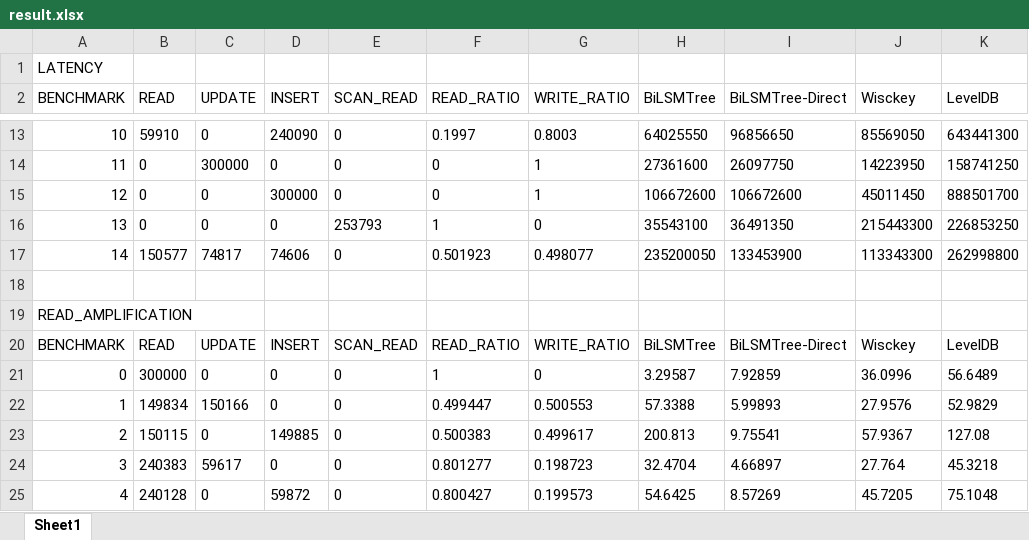
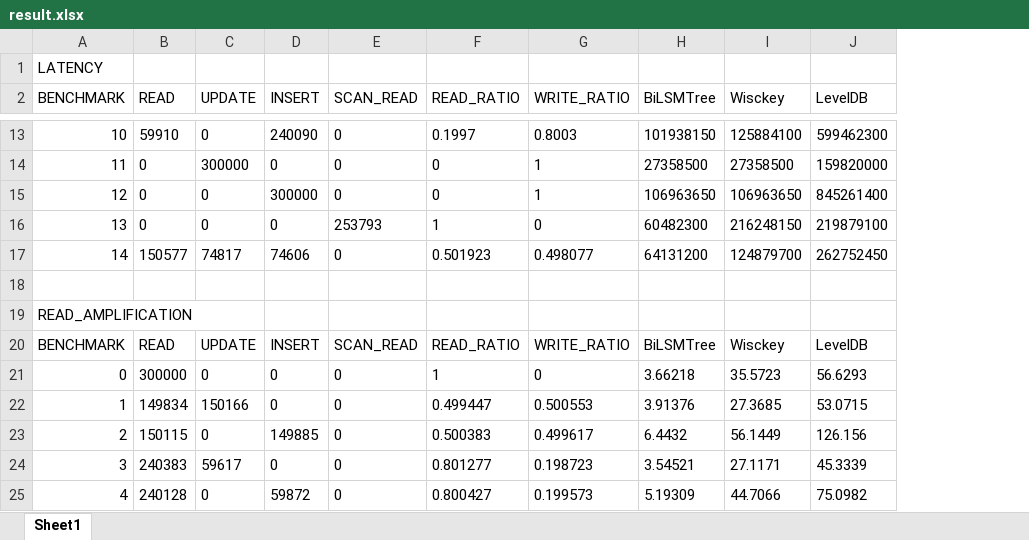
Before and after one commit to luffy06/BiLSMTree, an Excel workbook: code/result/result.xlsx, sheet Sheet1, drawn as a sheet; only a part is shown, gaps mark what is left out; values as stored, in another font and other column widths than the file's, no borders; removed rows and columns are numbered as before the commit, all else as after; the diff covers the shown part only; the diff names each change by its address in the sheet, - before the commit and + after, or states it on an @@ line.

```diff
--- a/code/result/result.xlsx (sheet Sheet1)
+++ b/code/result/result.xlsx (sheet Sheet1)
-column I (BiLSMTree-Direct), rows 13-25: 96856650 | 26097750 | 106672600 | 36491350 | 133453900 |  |  | BiLSMTree-Direct | 7.92859 | 5.99893 | 9.75541 | 4.66897 | 8.57269
-H13 (BiLSMTree): 64025550
+H13 (BiLSMTree): 101938150
-I13 (Wisckey): 85569050
+I13 (Wisckey): 125884100
-J13 (LevelDB): 643441300
+J13 (LevelDB): 599462300
-H14 (BiLSMTree): 27361600
+H14 (BiLSMTree): 27358500
-I14 (Wisckey): 14223950
+I14 (Wisckey): 27358500
-J14 (LevelDB): 158741250
+J14 (LevelDB): 159820000
-H15 (BiLSMTree): 106672600
+H15 (BiLSMTree): 106963650
-I15 (Wisckey): 45011450
+I15 (Wisckey): 106963650
-J15 (LevelDB): 888501700
+J15 (LevelDB): 845261400
-H16 (BiLSMTree): 35543100
+H16 (BiLSMTree): 60482300
-I16 (Wisckey): 215443300
+I16 (Wisckey): 216248150
-J16 (LevelDB): 226853250
+J16 (LevelDB): 219879100
-H17 (BiLSMTree): 235200050
+H17 (BiLSMTree): 64131200
-I17 (Wisckey): 113343300
+I17 (Wisckey): 124879700
-J17 (LevelDB): 262998800
+J17 (LevelDB): 262752450
-H21 (BiLSMTree): 3.29587
+H21 (BiLSMTree): 3.66218
-I21 (Wisckey): 36.0996
+I21 (Wisckey): 35.5723
-J21 (LevelDB): 56.6489
+J21 (LevelDB): 56.6293
-H22 (BiLSMTree): 57.3388
+H22 (BiLSMTree): 3.91376
-I22 (Wisckey): 27.9576
+I22 (Wisckey): 27.3685
-J22 (LevelDB): 52.9829
+J22 (LevelDB): 53.0715
-H23 (BiLSMTree): 200.813
+H23 (BiLSMTree): 6.4432
-I23 (Wisckey): 57.9367
+I23 (Wisckey): 56.1449
-J23 (LevelDB): 127.08
+J23 (LevelDB): 126.156
-H24 (BiLSMTree): 32.4704
+H24 (BiLSMTree): 3.54521
-I24 (Wisckey): 27.764
+I24 (Wisckey): 27.1171
-J24 (LevelDB): 45.3218
+J24 (LevelDB): 45.3339
-H25 (BiLSMTree): 54.6425
+H25 (BiLSMTree): 5.19309
-I25 (Wisckey): 45.7205
+I25 (Wisckey): 44.7066
-J25 (LevelDB): 75.1048
+J25 (LevelDB): 75.0982
```
Also changed, not shown: 168 edited cells elsewhere in this sheet, 2 other files.
